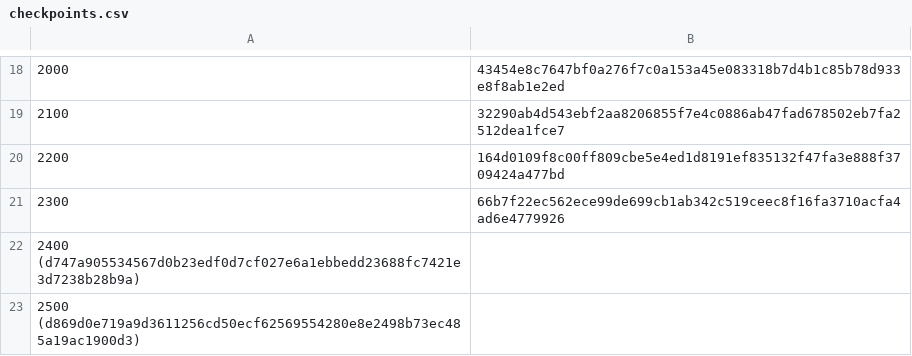
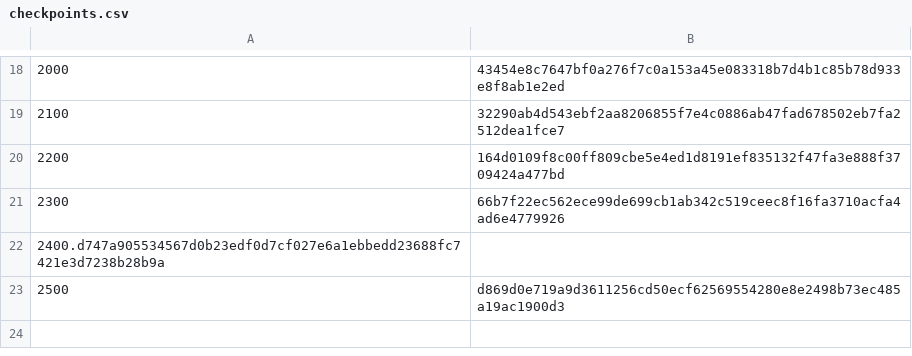
Before and after one commit to PinkDiamond1/checkpoints.csv, a CSV file: checkpoints.csv, drawn as a sheet; only a part is shown, gaps mark what is left out.

Commit message:
Update checkpoints.csv

```diff
--- a/checkpoints.csv
+++ b/checkpoints.csv
@@ -21,3 +21,3 @@
 2300,66b7f22ec562ece99de699cb1ab342c519ceec8f16fa3710acfa4ad6e4779926
-2400 (d747a905534567d0b23edf0d7cf027e6a1ebbedd23688fc7421e3d7238b28b9a)
-2500 (d869d0e719a9d3611256cd50ecf62569554280e8e2498b73ec485a19ac1900d3)
+2400.d747a905534567d0b23edf0d7cf027e6a1ebbedd23688fc7421e3d7238b28b9a
+2500,d869d0e719a9d3611256cd50ecf62569554280e8e2498b73ec485a19ac1900d3
```
